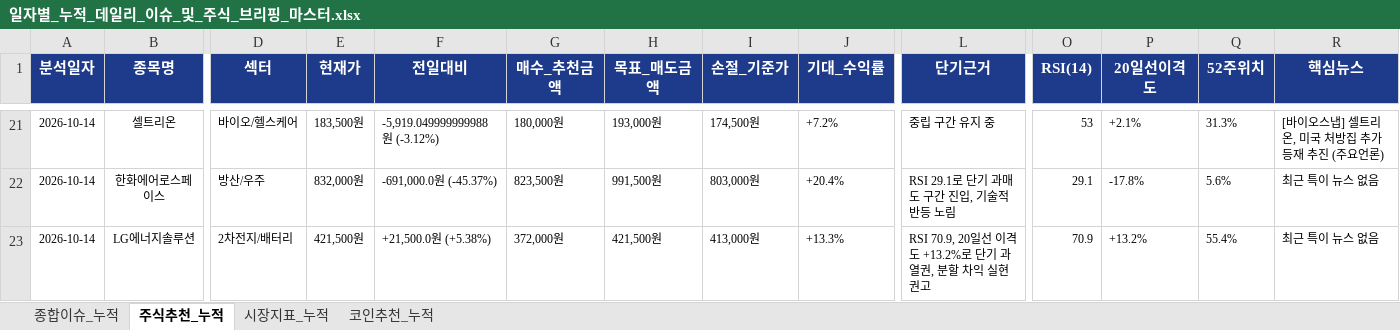
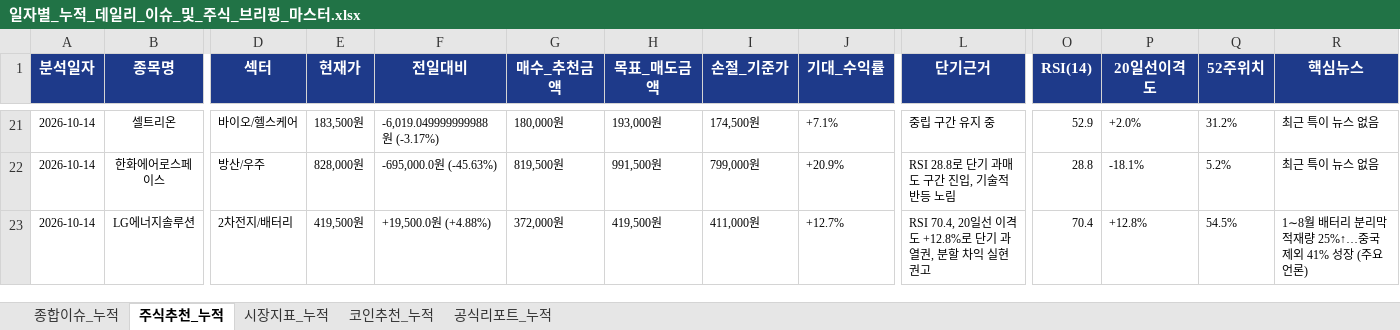
Before and after one commit to leeyulls/py_auto_test, an Excel workbook: reports/일자별_누적_데일리_이슈_및_주식_브리핑_마스터.xlsx, sheet 주식추천_누적, drawn as a sheet; only a part is shown, gaps mark what is left out; values as stored, in another font and other column widths than the file's, no borders; the diff covers the shown part only; the diff names each change by its address in the sheet, - before the commit and + after, or states it on an @@ line.

```diff
--- a/reports/일자별_누적_데일리_이슈_및_주식_브리핑_마스터.xlsx (sheet 주식추천_누적)
+++ b/reports/일자별_누적_데일리_이슈_및_주식_브리핑_마스터.xlsx (sheet 주식추천_누적)
+sheet tab: 공식리포트_누적
-F21 (전일대비): -5,919.049999999988원 (-3.12%)
+F21 (전일대비): -6,019.049999999988원 (-3.17%)
-J21 (기대_수익률): +7.2%
+J21 (기대_수익률): +7.1%
-O21 (RSI(14)): 53
+O21 (RSI(14)): 52.9
-P21 (20일선이격도): +2.1%
+P21 (20일선이격도): +2.0%
-Q21 (52주위치): 31.3%
+Q21 (52주위치): 31.2%
-R21 (핵심뉴스): [바이오스냅] 셀트리온, 미국 처방집 추가 등재 추진 (주요언론)
+R21 (핵심뉴스): 최근 특이 뉴스 없음
-E22 (현재가): 832,000원
+E22 (현재가): 828,000원
-F22 (전일대비): -691,000.0원 (-45.37%)
+F22 (전일대비): -695,000.0원 (-45.63%)
-G22 (매수_추천금액): 823,500원
+G22 (매수_추천금액): 819,500원
-I22 (손절_기준가): 803,000원
+I22 (손절_기준가): 799,000원
-J22 (기대_수익률): +20.4%
+J22 (기대_수익률): +20.9%
-L22 (단기근거): RSI 29.1로 단기 과매도 구간 진입, 기술적 반등 노림
+L22 (단기근거): RSI 28.8로 단기 과매도 구간 진입, 기술적 반등 노림
-O22 (RSI(14)): 29.1
+O22 (RSI(14)): 28.8
-P22 (20일선이격도): -17.8%
+P22 (20일선이격도): -18.1%
-Q22 (52주위치): 5.6%
+Q22 (52주위치): 5.2%
-E23 (현재가): 421,500원
+E23 (현재가): 419,500원
-F23 (전일대비): +21,500.0원 (+5.38%)
+F23 (전일대비): +19,500.0원 (+4.88%)
-H23 (목표_매도금액): 421,500원
+H23 (목표_매도금액): 419,500원
-I23 (손절_기준가): 413,000원
+I23 (손절_기준가): 411,000원
-J23 (기대_수익률): +13.3%
+J23 (기대_수익률): +12.7%
-L23 (단기근거): RSI 70.9, 20일선 이격도 +13.2%로 단기…
+L23 (단기근거): RSI 70.4, 20일선 이격도 +12.8%로 단기…
-O23 (RSI(14)): 70.9
+O23 (RSI(14)): 70.4
-P23 (20일선이격도): +13.2%
+P23 (20일선이격도): +12.8%
-Q23 (52주위치): 55.4%
+Q23 (52주위치): 54.5%
-R23 (핵심뉴스): 최근 특이 뉴스 없음
+R23 (핵심뉴스): 1∼8월 배터리 분리막 적재량 25%↑…중국 제외 41% 성장 (주요언론)
```
Also changed, not shown: 62 edited cells elsewhere in this sheet, sheet 종합이슈_누적, sheet 코인추천_누적, sheet 시장지표_누적, 10 other files.
